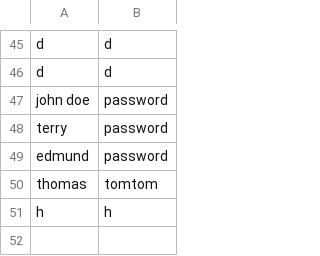
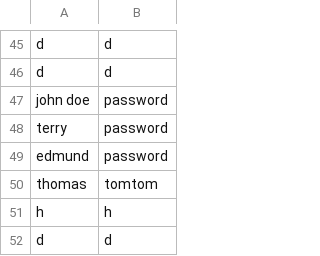
Before and after one commit to Patrickwalsh33/Epic2Maven, a CSV file: users.csv, drawn as a sheet; only a part is shown, gaps mark what is left out; the diff names each change by its address in the sheet, - before the commit and + after, or states it on an @@ line.

```diff
--- a/users.csv
+++ b/users.csv
+row 52: d | d
```
Also changed, not shown: Taxis.csv, 10 other files.
